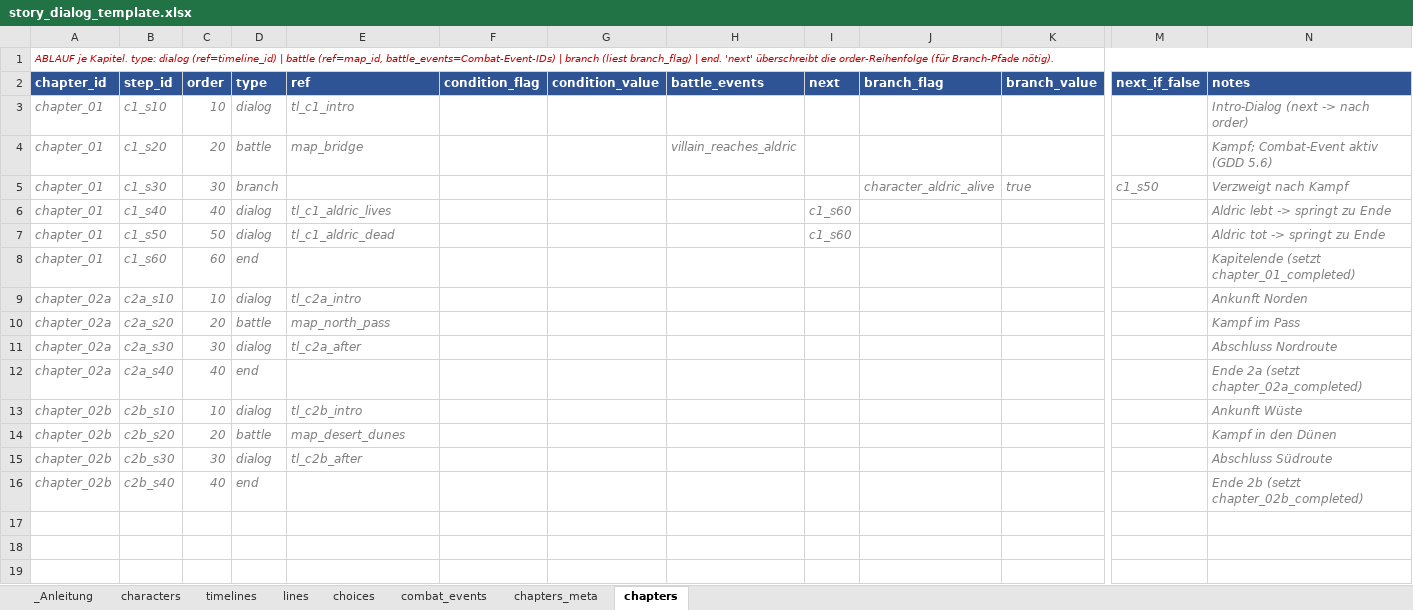
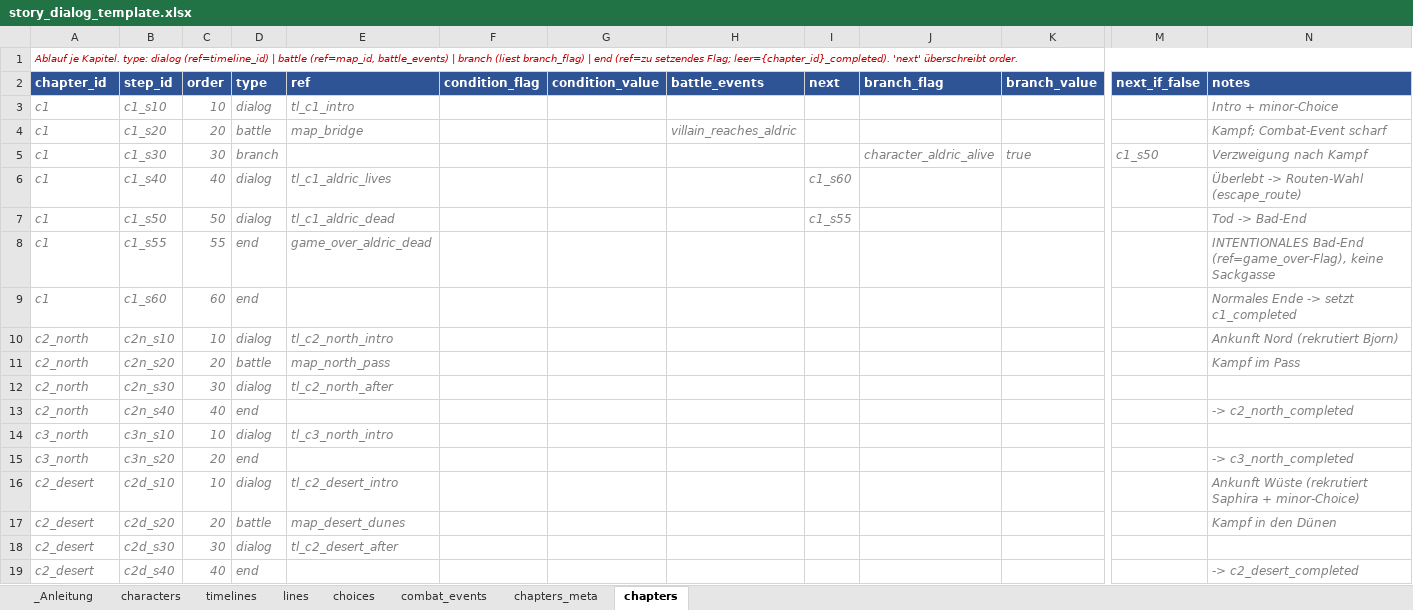
Before and after one commit to ofpat/csv-class-visualizer, an Excel workbook: story_dialog_template.xlsx, sheet chapters, drawn as a sheet; only a part is shown, gaps mark what is left out; values as stored, in another font and other column widths than the file's, no borders; addresses are those after the commit; rows hold the shown columns only; the diff covers the shown part only; the diff names each change by its address in the sheet, - before the commit and + after, or states it on an @@ line.

```diff
--- a/story_dialog_template.xlsx (sheet chapters)
+++ b/story_dialog_template.xlsx (sheet chapters)
-A1 (chapter_id): ABLAUF je Kapitel. type: dialog (ref=timeline_id) | battle (ref=map_id, battle_events=Combat-Event-IDs) | branch (liest branch_flag) | end. 'next' überschreibt die order-Reihenfolge (für Branch-Pfade nötig).
+A1 (chapter_id): Ablauf je Kapitel. type: dialog (ref=timeline_id) | battle (ref=map_id, battle_events) | branch (liest branch_flag) | end (ref=zu setzendes Flag; leer={chapter_id}_completed). 'next' überschreibt order.
-A3:A7 (chapter_id): chapter_01
+A3:A7 (chapter_id): c1
-N3 (notes): Intro-Dialog (next -> nach order)
+N3 (notes): Intro + minor-Choice
-N4 (notes): Kampf; Combat-Event aktiv (GDD 5.6)
+N4 (notes): Kampf; Combat-Event scharf
-N5 (notes): Verzweigt nach Kampf
+N5 (notes): Verzweigung nach Kampf
-N6 (notes): Aldric lebt -> springt zu Ende
+N6 (notes): Überlebt -> Routen-Wahl (escape_route)
-I7 (next): c1_s60
+I7 (next): c1_s55
-N7 (notes): Aldric tot -> springt zu Ende
+N7 (notes): Tod -> Bad-End
+row 8: c1 | c1_s55 | 55 | end | game_over_aldric_dead |  |  |  |  |  |  |  | INTENTIONALES Bad-End (ref=game_over-Flag), keine Sackgasse
-A9 (chapter_id): chapter_01
+A9 (chapter_id): c1
-N9 (notes): Kapitelende (setzt chapter_01_completed)
+N9 (notes): Normales Ende -> setzt c1_completed
-A10:A13 (chapter_id): chapter_02a
+A10:A13 (chapter_id): c2_north
-B10 (step_id): c2a_s10
+B10 (step_id): c2n_s10
-E10 (ref): tl_c2a_intro
+E10 (ref): tl_c2_north_intro
-N10 (notes): Ankunft Norden
+N10 (notes): Ankunft Nord (rekrutiert Bjorn)
-B11 (step_id): c2a_s20
+B11 (step_id): c2n_s20
-B12 (step_id): c2a_s30
+B12 (step_id): c2n_s30
-E12 (ref): tl_c2a_after
+E12 (ref): tl_c2_north_after
-N12 (notes): Abschluss Nordroute
+N12 (notes): (empty)
-B13 (step_id): c2a_s40
+B13 (step_id): c2n_s40
-N13 (notes): Ende 2a (setzt chapter_02a_completed)
+N13 (notes): -> c2_north_completed
+row 14: c3_north | c3n_s10 | 10 | dialog | tl_c3_north_intro
+row 15: c3_north | c3n_s20 | 20 | end |  |  |  |  |  |  |  |  | -> c3_north_completed
-A16:A19 (chapter_id): chapter_02b
+A16:A19 (chapter_id): c2_desert
-B16 (step_id): c2b_s10
+B16 (step_id): c2d_s10
-E16 (ref): tl_c2b_intro
+E16 (ref): tl_c2_desert_intro
-N16 (notes): Ankunft Wüste
+N16 (notes): Ankunft Wüste (rekrutiert Saphira + minor-Choice)
-B17 (step_id): c2b_s20
+B17 (step_id): c2d_s20
-B18 (step_id): c2b_s30
+B18 (step_id): c2d_s30
-E18 (ref): tl_c2b_after
+E18 (ref): tl_c2_desert_after
-N18 (notes): Abschluss Südroute
+N18 (notes): (empty)
-B19 (step_id): c2b_s40
+B19 (step_id): c2d_s40
-N19 (notes): Ende 2b (setzt chapter_02b_completed)
+N19 (notes): -> c2_desert_completed
```
Also changed, not shown: 6 added rows elsewhere in this sheet, sheet lines, sheet chapters_meta, sheet timelines, sheet _Anleitung, sheet choices, sheet combat_events, 1 more sheet, 2 other files.
